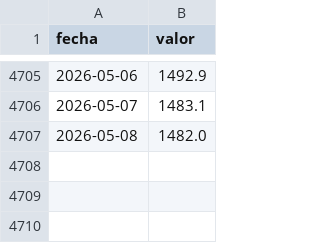
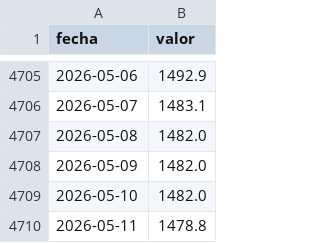
Before and after one commit to maximilianozurita/arg-financial-data, a CSV file: data/cambiario/dolar_ccl_compra.csv, drawn as a sheet; only a part is shown, gaps mark what is left out.

Commit message:
data: update 2026-05-12 00:00 UTC

```diff
--- a/data/cambiario/dolar_ccl_compra.csv
+++ b/data/cambiario/dolar_ccl_compra.csv
@@ -4707 +4707,4 @@ fecha,valor
 2026-05-08,1482.0
+2026-05-09,1482.0
+2026-05-10,1482.0
+2026-05-11,1478.8
```
Also changed, not shown: data/cambiario/dolar_ccl_venta.csv, data/cambiario/dolar_mep_compra.csv, 27 other files.
